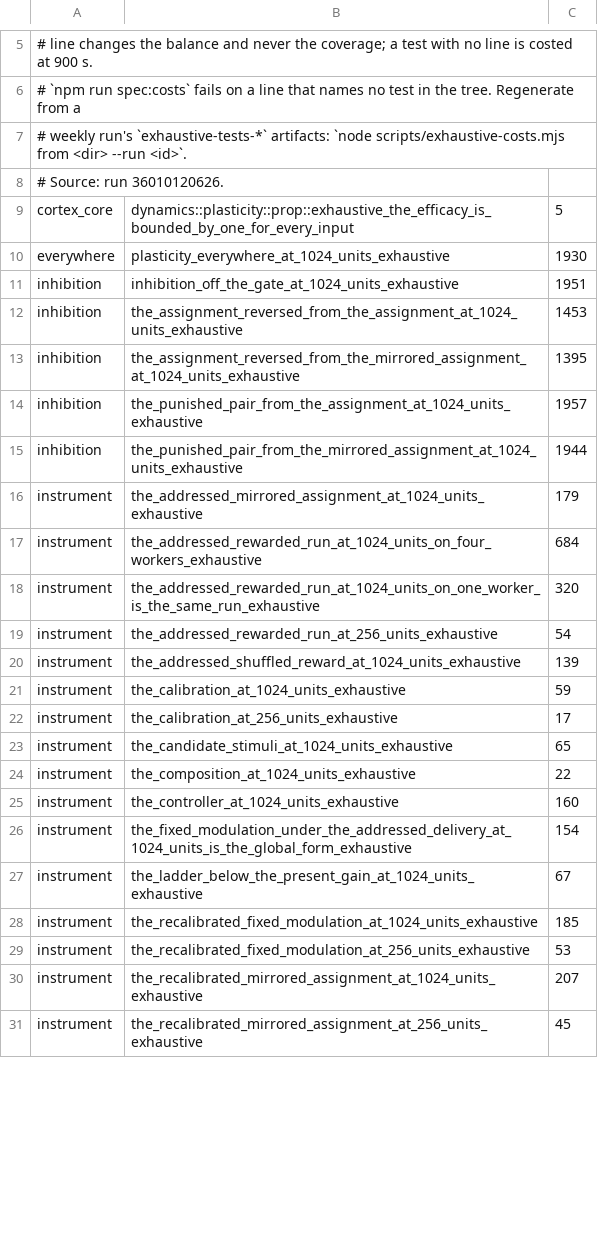
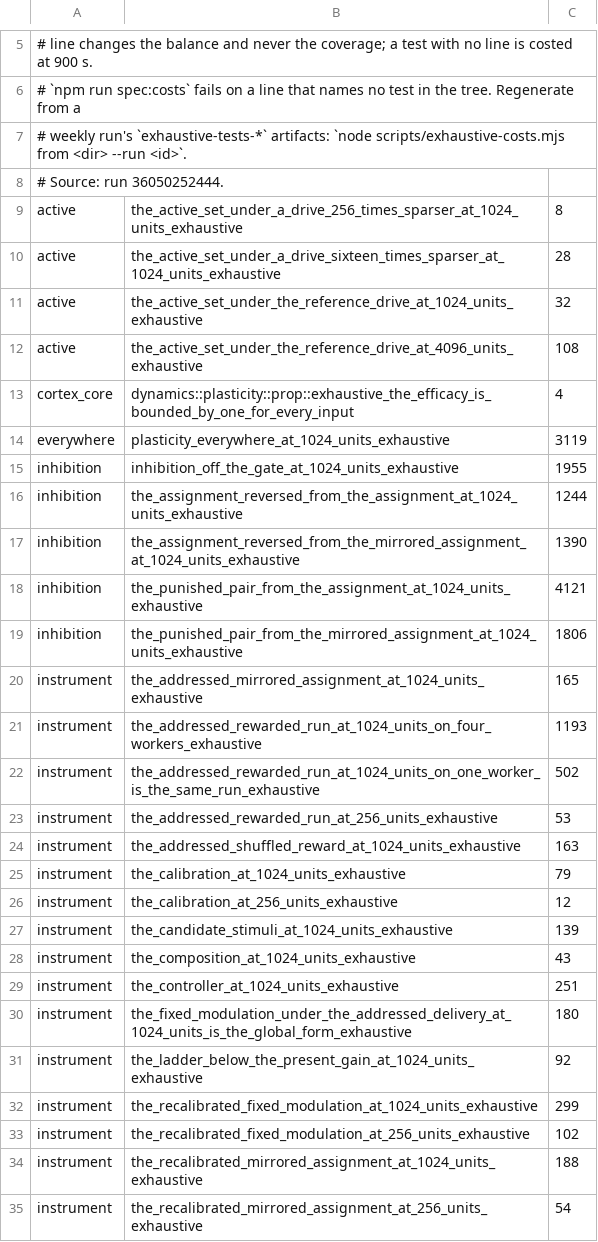
Before and after one commit to DescentVTT/VirtualCortex, a TSV file: scripts/exhaustive-costs.tsv, drawn as a sheet; only a part is shown, gaps mark what is left out; the diff covers the shown part only.

```diff
--- a/scripts/exhaustive-costs.tsv
+++ b/scripts/exhaustive-costs.tsv
@@ -7,25 +7,29 @@
 # weekly run's `exhaustive-tests-*` artifacts: `node scripts/exhaustive-costs.mjs from <dir> --run <id>`.
-# Source: run 36010120626.
-cortex_core	dynamics::plasticity::prop::exhaustive_the_efficacy_is_bounded_by_one_for_every_input	5
-everywhere	plasticity_everywhere_at_1024_units_exhaustive	1930
-inhibition	inhibition_off_the_gate_at_1024_units_exhaustive	1951
-inhibition	the_assignment_reversed_from_the_assignment_at_1024_units_exhaustive	1453
-inhibition	the_assignment_reversed_from_the_mirrored_assignment_at_1024_units_exhaustive	1395
-inhibition	the_punished_pair_from_the_assignment_at_1024_units_exhaustive	1957
-inhibition	the_punished_pair_from_the_mirrored_assignment_at_1024_units_exhaustive	1944
-instrument	the_addressed_mirrored_assignment_at_1024_units_exhaustive	179
-instrument	the_addressed_rewarded_run_at_1024_units_on_four_workers_exhaustive	684
-instrument	the_addressed_rewarded_run_at_1024_units_on_one_worker_is_the_same_run_exhaustive	320
-instrument	the_addressed_rewarded_run_at_256_units_exhaustive	54
-instrument	the_addressed_shuffled_reward_at_1024_units_exhaustive	139
-instrument	the_calibration_at_1024_units_exhaustive	59
-instrument	the_calibration_at_256_units_exhaustive	17
-instrument	the_candidate_stimuli_at_1024_units_exhaustive	65
-instrument	the_composition_at_1024_units_exhaustive	22
-instrument	the_controller_at_1024_units_exhaustive	160
-instrument	the_fixed_modulation_under_the_addressed_delivery_at_1024_units_is_the_global_form_exhaustive	154
-instrument	the_ladder_below_the_present_gain_at_1024_units_exhaustive	67
-instrument	the_recalibrated_fixed_modulation_at_1024_units_exhaustive	185
-instrument	the_recalibrated_fixed_modulation_at_256_units_exhaustive	53
-instrument	the_recalibrated_mirrored_assignment_at_1024_units_exhaustive	207
-instrument	the_recalibrated_mirrored_assignment_at_256_units_exhaustive	45
+# Source: run 36050252444.
+active	the_active_set_under_a_drive_256_times_sparser_at_1024_units_exhaustive	8
+active	the_active_set_under_a_drive_sixteen_times_sparser_at_1024_units_exhaustive	28
+active	the_active_set_under_the_reference_drive_at_1024_units_exhaustive	32
+active	the_active_set_under_the_reference_drive_at_4096_units_exhaustive	108
+cortex_core	dynamics::plasticity::prop::exhaustive_the_efficacy_is_bounded_by_one_for_every_input	4
+everywhere	plasticity_everywhere_at_1024_units_exhaustive	3119
+inhibition	inhibition_off_the_gate_at_1024_units_exhaustive	1955
+inhibition	the_assignment_reversed_from_the_assignment_at_1024_units_exhaustive	1244
+inhibition	the_assignment_reversed_from_the_mirrored_assignment_at_1024_units_exhaustive	1390
+inhibition	the_punished_pair_from_the_assignment_at_1024_units_exhaustive	4121
+inhibition	the_punished_pair_from_the_mirrored_assignment_at_1024_units_exhaustive	1806
+instrument	the_addressed_mirrored_assignment_at_1024_units_exhaustive	165
+instrument	the_addressed_rewarded_run_at_1024_units_on_four_workers_exhaustive	1193
+instrument	the_addressed_rewarded_run_at_1024_units_on_one_worker_is_the_same_run_exhaustive	502
+instrument	the_addressed_rewarded_run_at_256_units_exhaustive	53
+instrument	the_addressed_shuffled_reward_at_1024_units_exhaustive	163
+instrument	the_calibration_at_1024_units_exhaustive	79
+instrument	the_calibration_at_256_units_exhaustive	12
+instrument	the_candidate_stimuli_at_1024_units_exhaustive	139
+instrument	the_composition_at_1024_units_exhaustive	43
+instrument	the_controller_at_1024_units_exhaustive	251
+instrument	the_fixed_modulation_under_the_addressed_delivery_at_1024_units_is_the_global_form_exhaustive	180
+instrument	the_ladder_below_the_present_gain_at_1024_units_exhaustive	92
+instrument	the_recalibrated_fixed_modulation_at_1024_units_exhaustive	299
+instrument	the_recalibrated_fixed_modulation_at_256_units_exhaustive	102
+instrument	the_recalibrated_mirrored_assignment_at_1024_units_exhaustive	188
+instrument	the_recalibrated_mirrored_assignment_at_256_units_exhaustive	54
```
Also changed, not shown: 29 edited cells elsewhere in this file, 5 other files.
